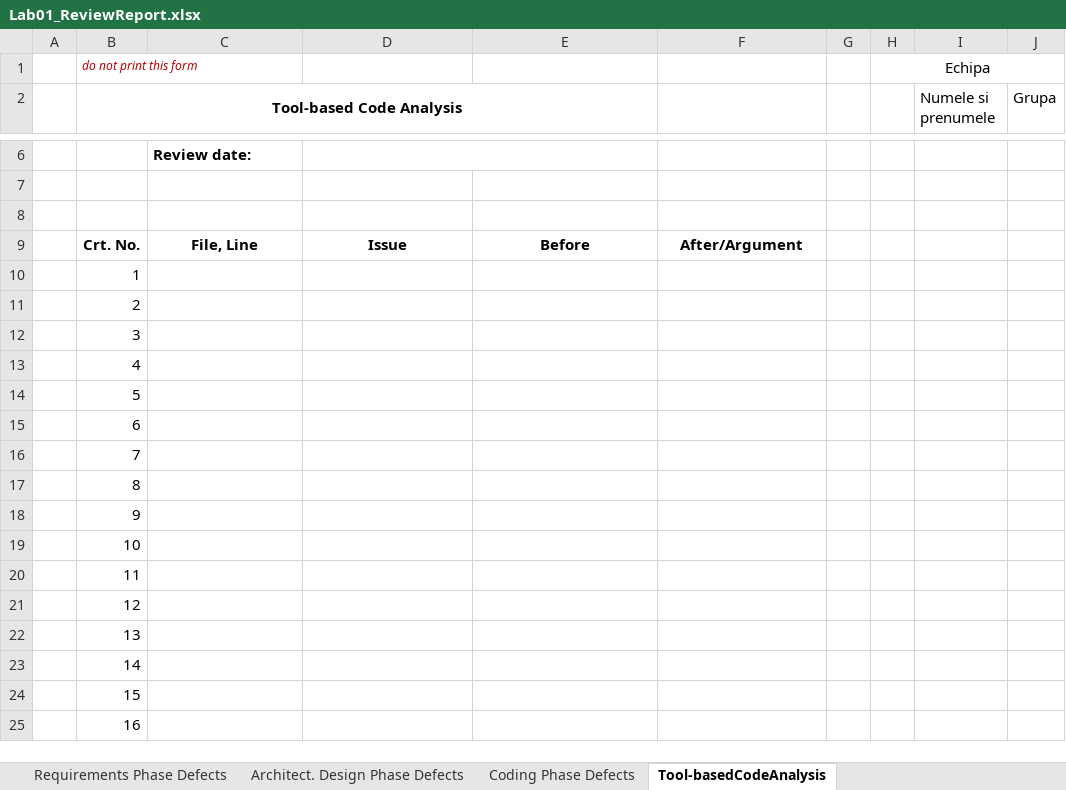
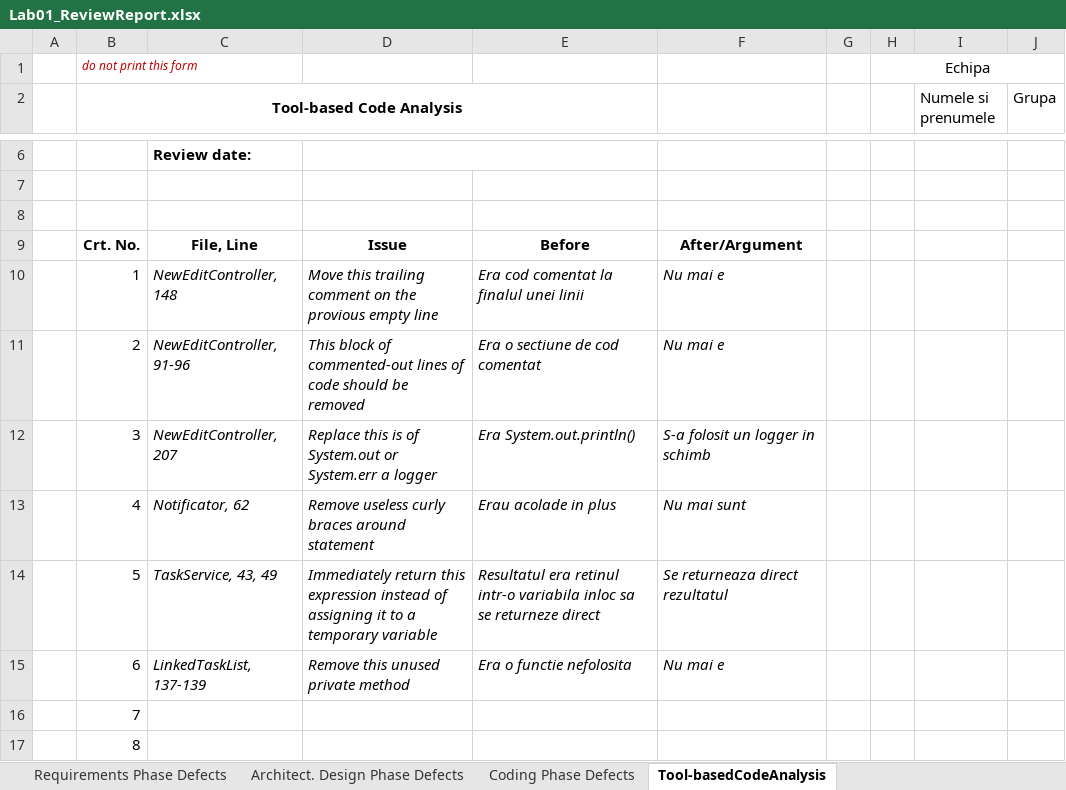
Before and after one commit to IonelaGagea/tasks, an Excel workbook: Docs/lab01/Lab01_ReviewReport.xlsx, sheet Tool-basedCodeAnalysis, drawn as a sheet; only a part is shown, gaps mark what is left out; the shorter side is filled out with more unchanged rows; values as stored, in another font and other column widths than the file's, no borders; the diff names each change by its address in the sheet, - before the commit and + after, or states it on an @@ line.

Commit message:
SonarLint + review

```diff
--- a/Docs/lab01/Lab01_ReviewReport.xlsx (sheet Tool-basedCodeAnalysis)
+++ b/Docs/lab01/Lab01_ReviewReport.xlsx (sheet Tool-basedCodeAnalysis)
-C10: (empty)
+C10: NewEditController, 148
-D10: (empty)
+D10: Move this trailing comment on the provious empty line
-E10: (empty)
+E10: Era cod comentat la finalul unei linii
-F10:F11: (empty)
+F10:F11: Nu mai e
-C11: (empty)
+C11: NewEditController, 91-96
-D11: (empty)
+D11: This block of commented-out lines of code should be removed
-E11: (empty)
+E11: Era o sectiune de cod comentat
-C12: (empty)
+C12: NewEditController, 207
-D12: (empty)
+D12: Replace this is of System.out or System.err a logger
-E12: (empty)
+E12: Era System.out.println()
-F12: (empty)
+F12: S-a folosit un logger in schimb
-C13: (empty)
+C13: Notificator, 62
-D13: (empty)
+D13: Remove useless curly braces around statement
-E13: (empty)
+E13: Erau acolade in plus
-F13: (empty)
+F13: Nu mai sunt
-C14: (empty)
+C14: TaskService, 43, 49
-D14: (empty)
+D14: Immediately return this expression instead of assigning it to a temporary variable
-E14: (empty)
+E14: Resultatul era retinul intr-o variabila inloc sa se returneze direct
-F14: (empty)
+F14: Se returneaza direct rezultatul
-C15: (empty)
+C15: LinkedTaskList, 137-139
-D15: (empty)
+D15: Remove this unused private method
-E15: (empty)
+E15: Era o functie nefolosita
-F15: (empty)
+F15: Nu mai e
```
Also changed, not shown: 4 other files.
